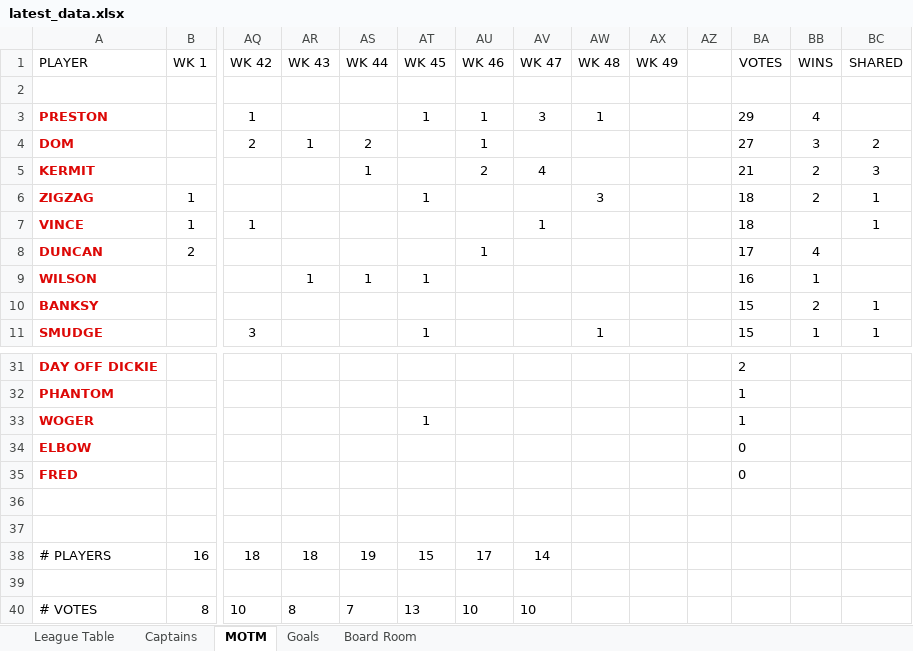
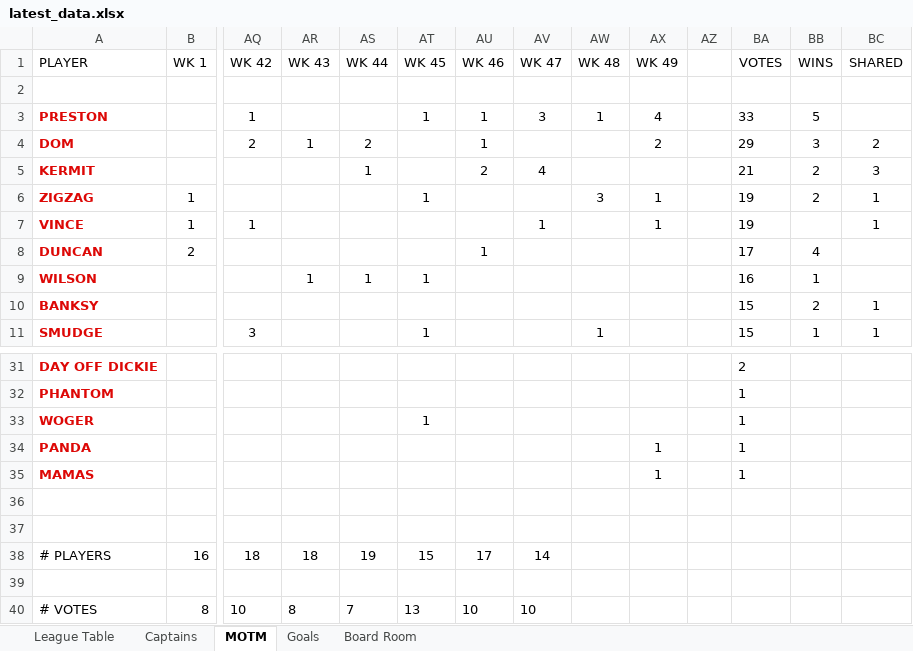
Before and after one commit to stateside2/marlow-dukes, an Excel workbook: data/latest_data.xlsx, sheet MOTM, drawn as a sheet; only a part is shown, gaps mark what is left out; values as stored, in another font and other column widths than the file's, no borders; charts and pictures not drawn; removed rows and columns are numbered as before the commit, all else as after; rows hold the shown columns only; the diff names each change by its address in the sheet, - before the commit and + after, or states it on an @@ line.

```diff
--- a/data/latest_data.xlsx (sheet MOTM)
+++ b/data/latest_data.xlsx (sheet MOTM)
-AX3 (WK 49): (empty)
+AX3 (WK 49): 4
-BA3 (VOTES): 29
+BA3 (VOTES): 33
-BB3 (WINS): 4
+BB3 (WINS): 5
-AX4 (WK 49): (empty)
+AX4 (WK 49): 2
-BA4 (VOTES): 27
+BA4 (VOTES): 29
-AX6:AX7 (WK 49): (empty)
+AX6:AX7 (WK 49): 1
-BA6:BA7 (VOTES): 18
+BA6:BA7 (VOTES): 19
-row 34: ELBOW |  |  |  |  |  |  |  |  |  |  | 0
-row 35: FRED |  |  |  |  |  |  |  |  |  |  | 0
+row 34: PANDA |  |  |  |  |  |  |  |  | 1 |  | 1
+row 35: MAMAS |  |  |  |  |  |  |  |  | 1 |  | 1
```
Also changed, not shown: sheet League Table, sheet Captains, sheet Board Room, sheet Goals, formulas that keep their value, hidden cells, data/latest_data_prev.xlsx, 2 other files.
